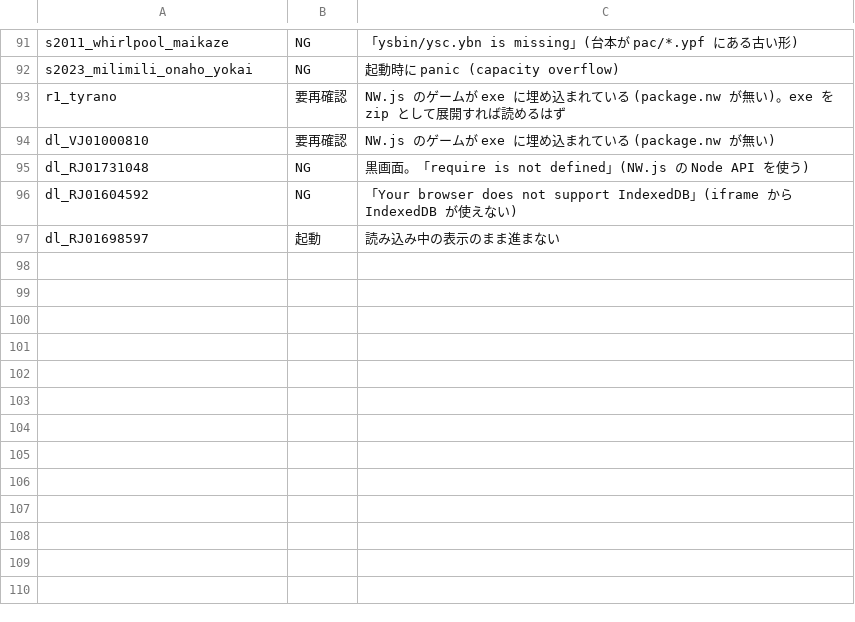
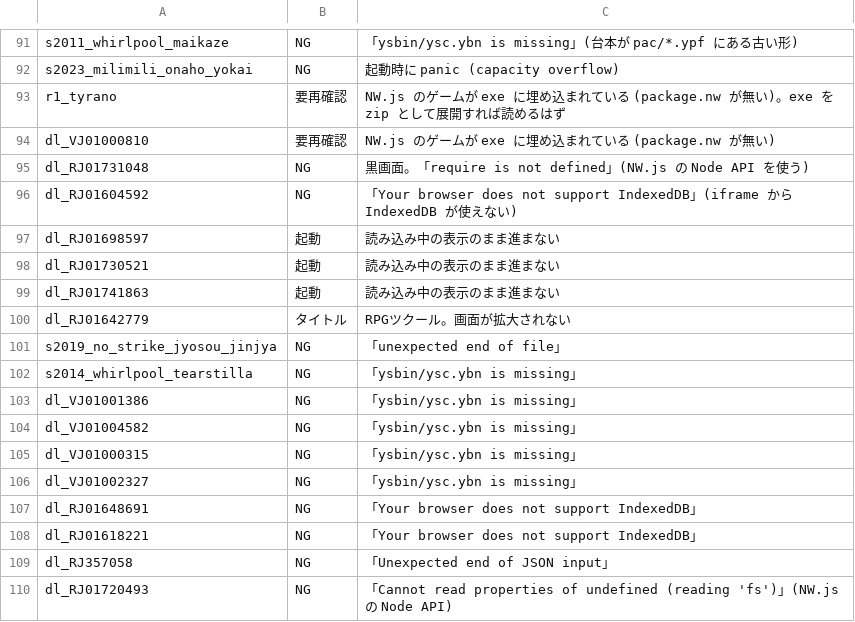
Before and after one commit to a-kaibu/vnrun, a TSV file: tools/verify/status.tsv, drawn as a sheet; only a part is shown, gaps mark what is left out; the diff names each change by its address in the sheet, - before the commit and + after, or states it on an @@ line.

```diff
--- a/tools/verify/status.tsv
+++ b/tools/verify/status.tsv
+row 98: dl_RJ01730521 | 起動 | 読み込み中の表示のまま進まない
+row 99: dl_RJ01741863 | 起動 | 読み込み中の表示のまま進まない
+row 100: dl_RJ01642779 | タイトル | RPGツクール。画面が拡大されない
+row 101: s2019_no_strike_jyosou_jinjya | NG | 「unexpected end of file」
+row 102: s2014_whirlpool_tearstilla | NG | 「ysbin/ysc.ybn is missing」
+row 103: dl_VJ01001386 | NG | 「ysbin/ysc.ybn is missing」
+row 104: dl_VJ01004582 | NG | 「ysbin/ysc.ybn is missing」
+row 105: dl_VJ01000315 | NG | 「ysbin/ysc.ybn is missing」
+row 106: dl_VJ01002327 | NG | 「ysbin/ysc.ybn is missing」
+row 107: dl_RJ01648691 | NG | 「Your browser does not support IndexedDB」
+row 108: dl_RJ01618221 | NG | 「Your browser does not support IndexedDB」
+row 109: dl_RJ357058 | NG | 「Unexpected end of JSON input」
+row 110: dl_RJ01720493 | NG | 「Cannot read properties of undefined (reading 'fs')」(NW.js の Node API)
```
Also changed, not shown: 1 other file.
